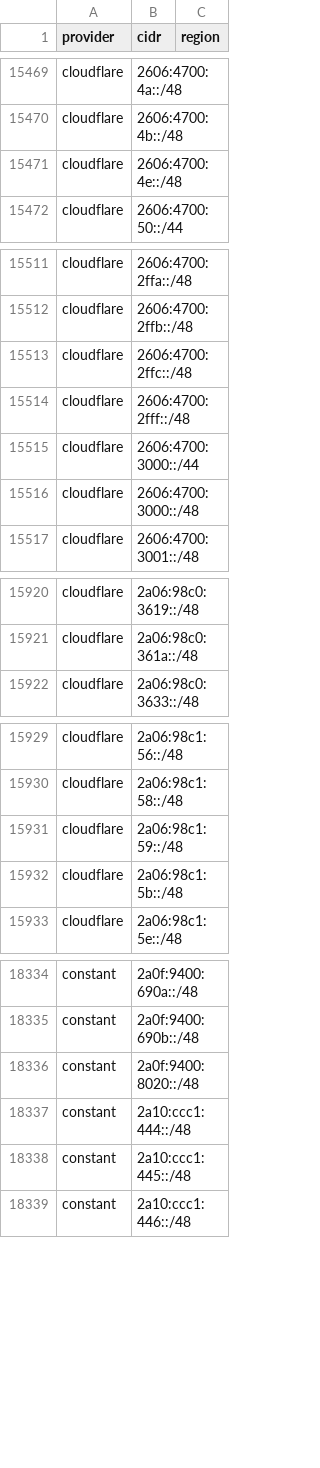
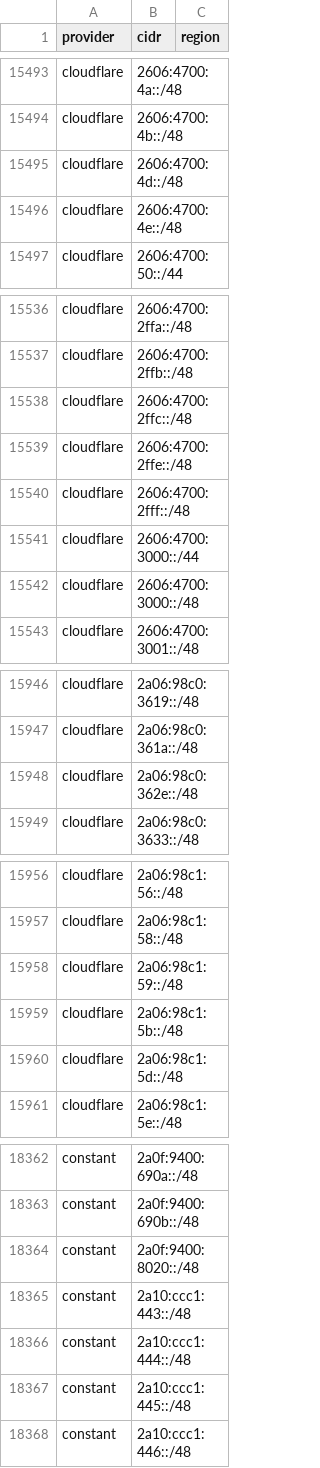
Before and after one commit to prettyleaf/cdn, a CSV file: all/all.csv, drawn as a sheet; only a part is shown, gaps mark what is left out; the diff covers the shown part only; the diff names each change by its address in the sheet, - before the commit and + after, or states it on an @@ line.

```diff
--- a/all/all.csv
+++ b/all/all.csv
+row 15495: cloudflare | 2606:4700:4d::/48
+row 15539: cloudflare | 2606:4700:2ffe::/48
+row 15948: cloudflare | 2a06:98c0:362e::/48
+row 15960: cloudflare | 2a06:98c1:5d::/48
+row 18365: constant | 2a10:ccc1:443::/48
```
Also changed, not shown: 31 added rows and 3 removed rows elsewhere in this file, 9 other files.
